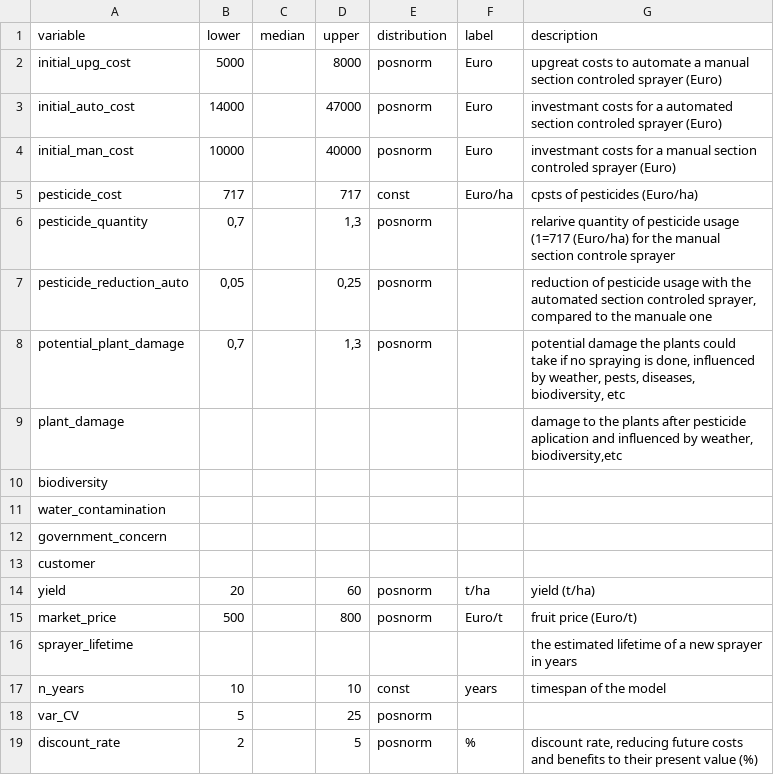
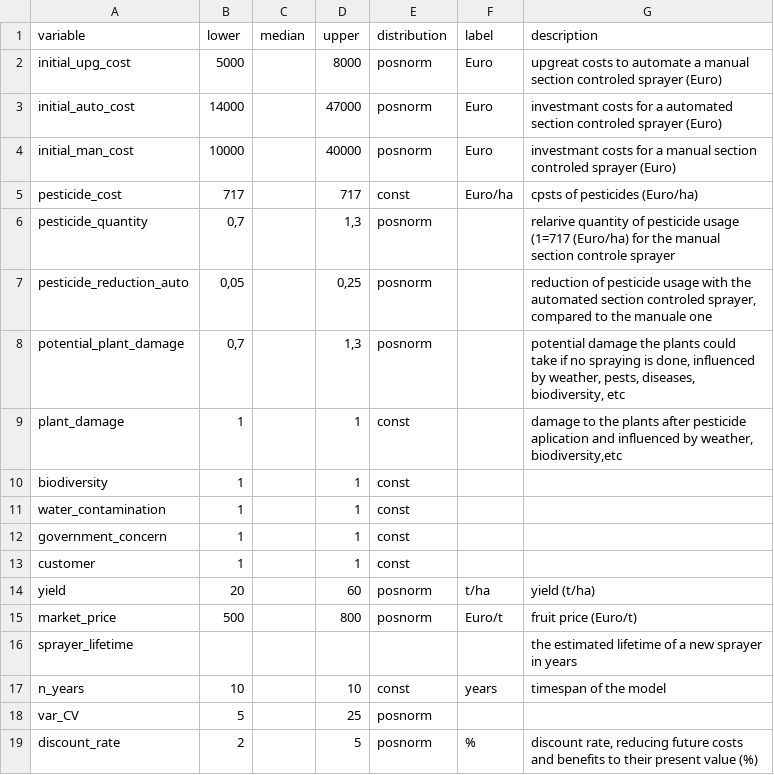
Before and after one commit to cemno/optimizing-pesticide-application-in-orchards, a CSV file: data/input_data_03.csv, drawn as a sheet.

Commit message:
updated input

```diff
--- a/data/input_data_03.csv
+++ b/data/input_data_03.csv
@@ -8,7 +8,7 @@ pesticide_reduction_auto;0,05;;0,25;posnorm;;reduction of pesticide usage with t
 potential_plant_damage;0,7;;1,3;posnorm;;potential damage the plants could take if no spraying is done, influenced by weather, pests, diseases, biodiversity, etc
-plant_damage;;;;;;damage to the plants after pesticide aplication and influenced by weather, biodiversity,etc
-biodiversity;;;;;;
-water_contamination ;;;;;;
-government_concern;;;;;;
-customer;;;;;;
+plant_damage;1;;1;const;;damage to the plants after pesticide aplication and influenced by weather, biodiversity,etc
+biodiversity;1;;1;const;;
+water_contamination ;1;;1;const;;
+government_concern;1;;1;const;;
+customer;1;;1;const ;;
 yield;20;;60;posnorm;t/ha;yield (t/ha)
```
